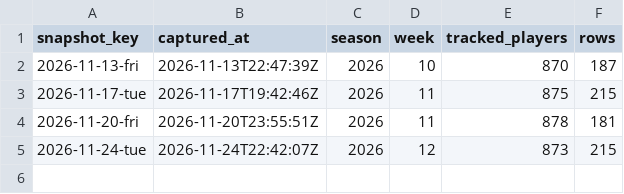
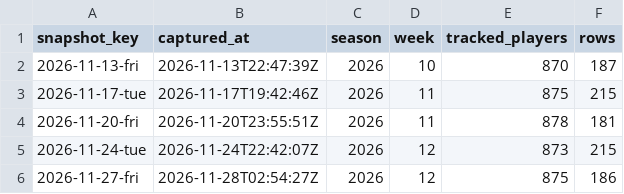
Before and after one commit to h-keenan/FANTASYGMLAB, a CSV file: data/injury_history/snapshot_index.csv, drawn as a sheet; the diff names each change by its address in the sheet, - before the commit and + after, or states it on an @@ line.

Commit message:
chore(data): scheduled injury-status sync
Automated by the fantasygm-lab-injury-status-sync cron. Patches only the status/injury_status columns of existing data/players.db rows from Sleeper's live player feed -- not a full players.db rebuild.
Files: data/players.db, data/sleeper_players.json, data/injury_history/events_2026.csv, data/injury_history/snapshots_2026.csv, data/injury_history/snapshot_index.csv

```diff
--- a/data/injury_history/snapshot_index.csv
+++ b/data/injury_history/snapshot_index.csv
+row 6: 2026-11-27-fri | 2026-11-28T02:54:27Z | 2026 | 12 | 875 | 186
```
Also changed, not shown: data/injury_history/events_2026.csv, 3 other files.
